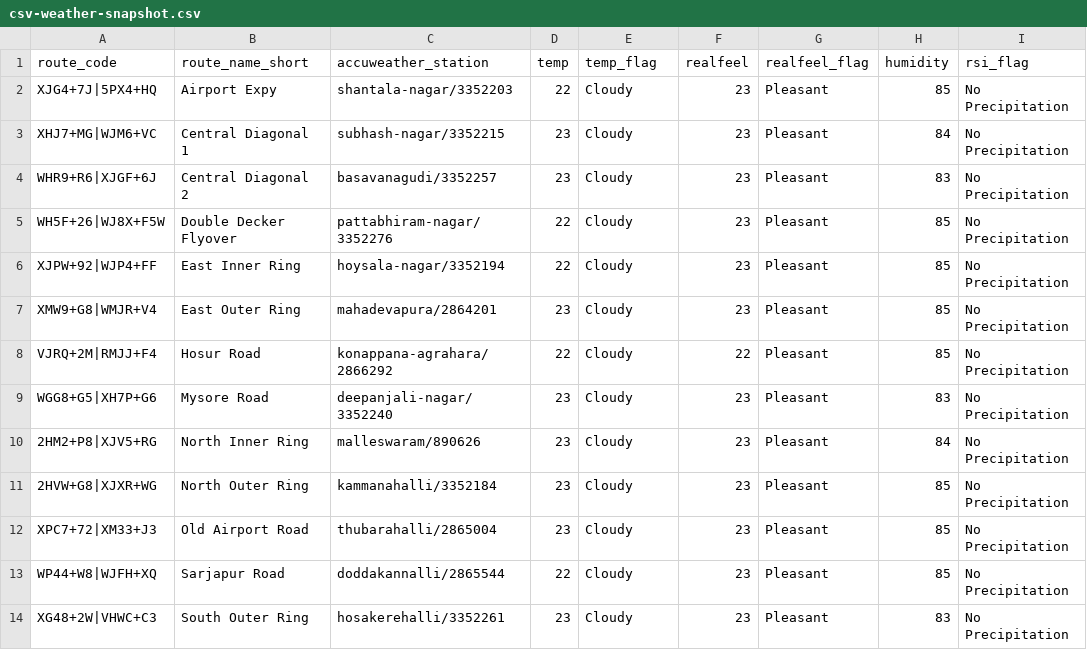
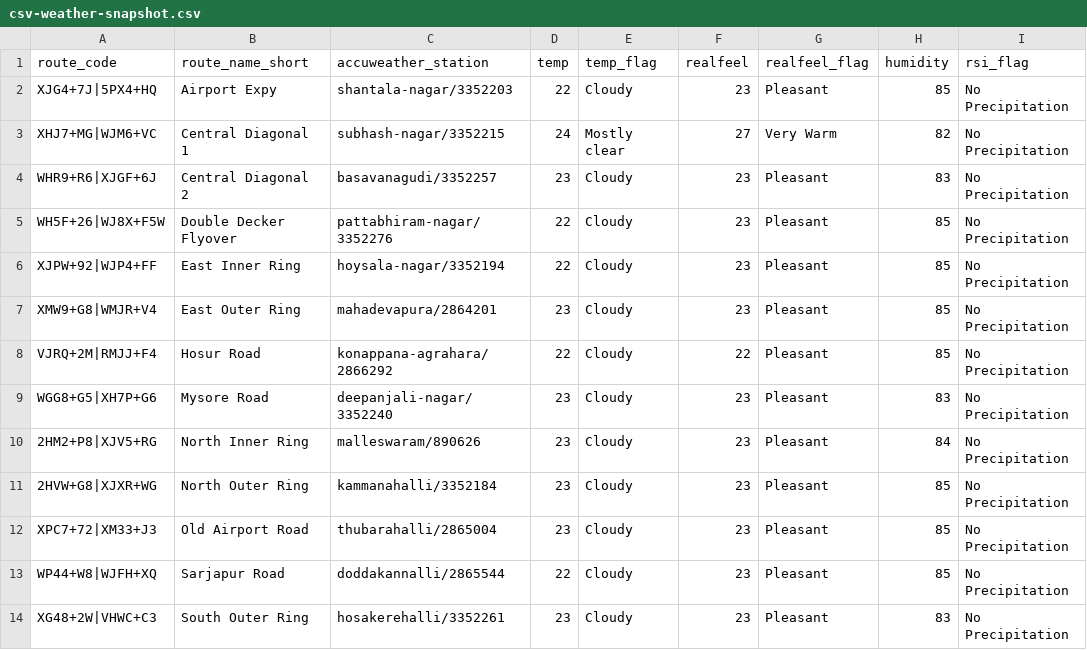
Before and after one commit to thecont1/traffic-monitor-lizard, a CSV file: data/csv-weather-snapshot.csv, drawn as a sheet; only a part is shown; the diff names each change by its address in the sheet, - before the commit and + after, or states it on an @@ line.

```diff
--- a/data/csv-weather-snapshot.csv
+++ b/data/csv-weather-snapshot.csv
-D3 (temp): 23
+D3 (temp): 24
-E3 (temp_flag): Cloudy
+E3 (temp_flag): Mostly clear
-F3 (realfeel): 23
+F3 (realfeel): 27
-G3 (realfeel_flag): Pleasant
+G3 (realfeel_flag): Very Warm
-H3 (humidity): 84
+H3 (humidity): 82
```
Also changed, not shown: 1 other file.
